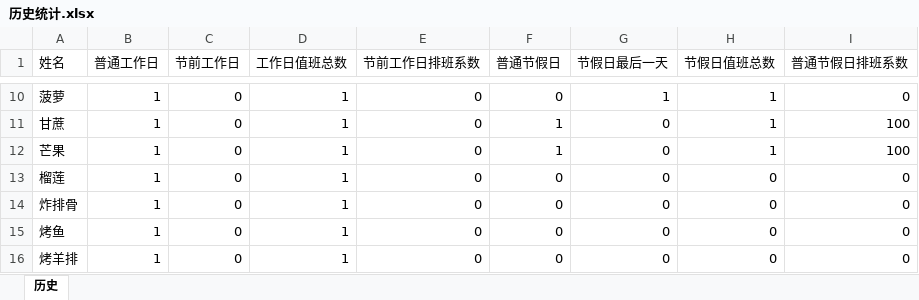
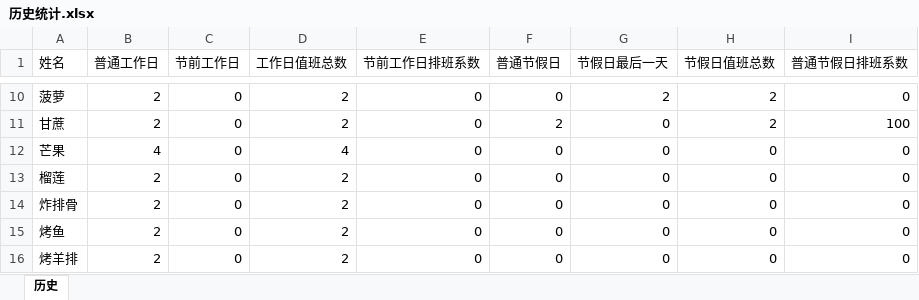
Before and after one commit to DennisXie/hospital_schedule, an Excel workbook: schedule/this_year/历史统计.xlsx, sheet 历史, drawn as a sheet; only a part is shown, gaps mark what is left out; values as stored, in another font and other column widths than the file's, no borders; the diff covers the shown part only; the diff names each change by its address in the sheet, - before the commit and + after, or states it on an @@ line.

```diff
--- a/schedule/this_year/历史统计.xlsx (sheet 历史)
+++ b/schedule/this_year/历史统计.xlsx (sheet 历史)
-B10:B11 (普通工作日): 1
+B10:B11 (普通工作日): 2
-D10:D11 (工作日值班总数): 1
+D10:D11 (工作日值班总数): 2
-G10 (节假日最后一天): 1
+G10 (节假日最后一天): 2
-H10:H11 (节假日值班总数): 1
+H10:H11 (节假日值班总数): 2
-F11 (普通节假日): 1
+F11 (普通节假日): 2
-B12 (普通工作日): 1
+B12 (普通工作日): 4
-D12 (工作日值班总数): 1
+D12 (工作日值班总数): 4
-F12 (普通节假日): 1
+F12 (普通节假日): 0
-H12 (节假日值班总数): 1
+H12 (节假日值班总数): 0
-I12 (普通节假日排班系数): 100
+I12 (普通节假日排班系数): 0
-B13:B16 (普通工作日): 1
+B13:B16 (普通工作日): 2
-D13:D16 (工作日值班总数): 1
+D13:D16 (工作日值班总数): 2
```
Also changed, not shown: 37 edited cells elsewhere in this sheet, 51 other files.
